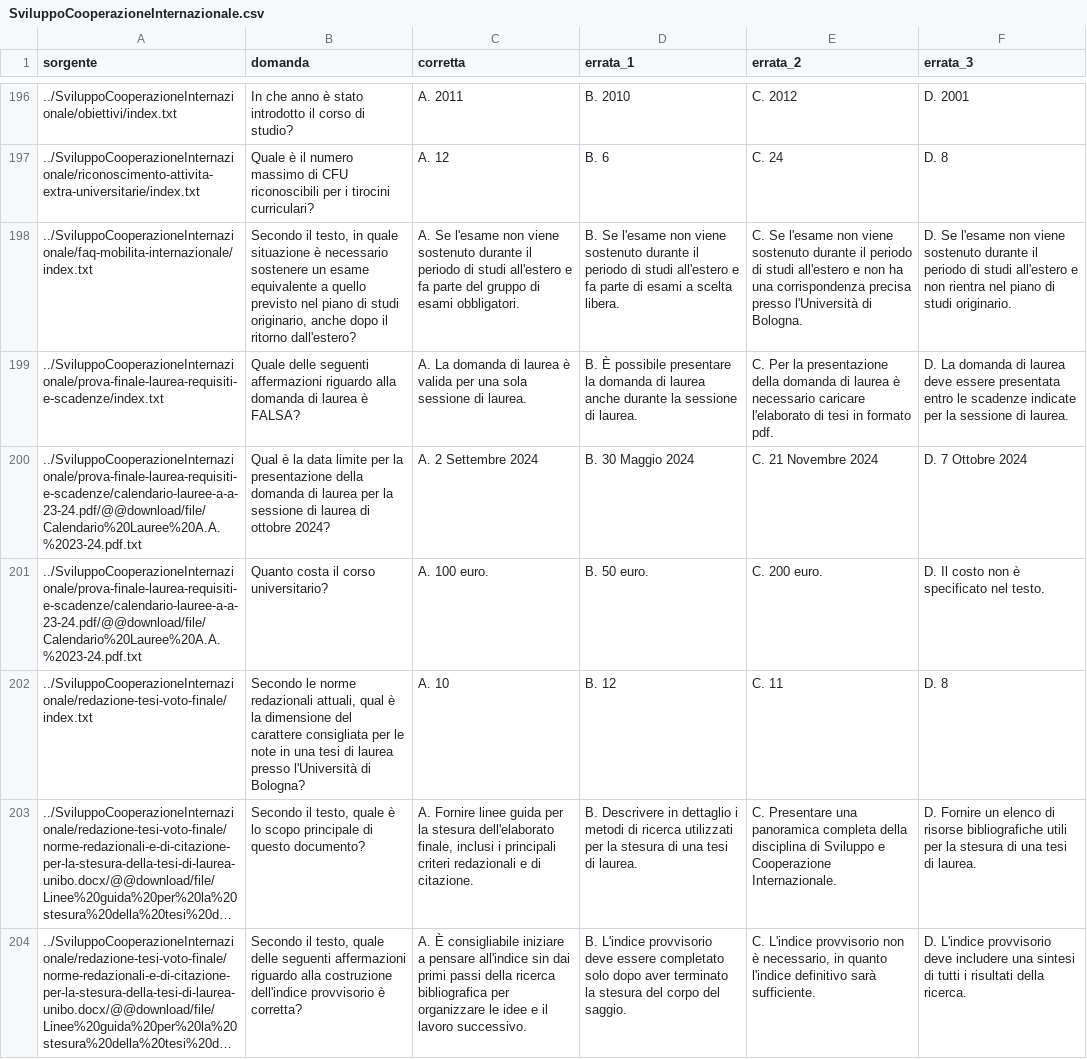
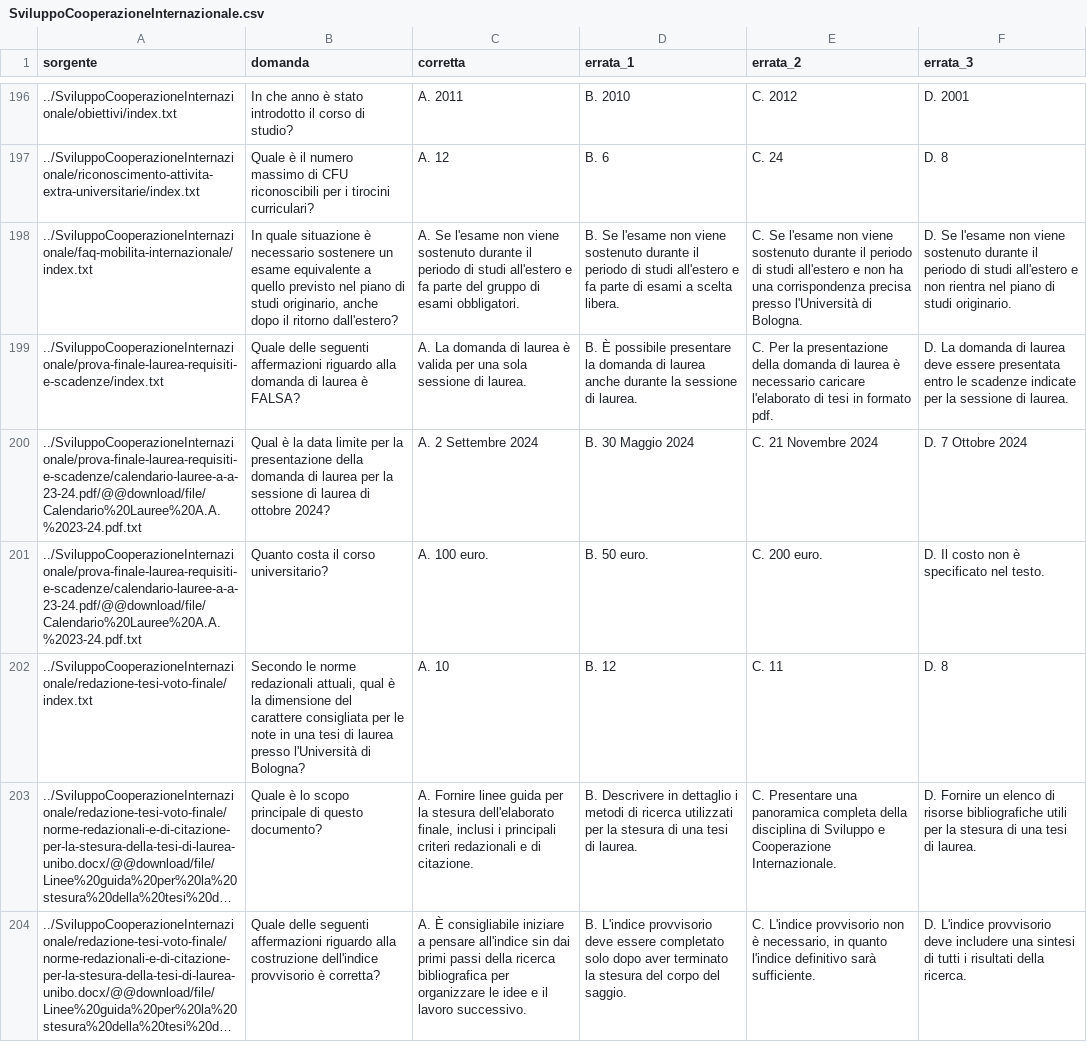
Before and after one commit to NicolasAmadori/Tesi, a CSV file: VectorDb/multiple_choice/questions/SviluppoCooperazioneInternazionale/SviluppoCooperazioneInternazionale.csv, drawn as a sheet; only a part is shown, gaps mark what is left out; long unchanged cells end in …; the diff covers the shown part only; the diff names each change by its address in the sheet, - before the commit and + after, or states it on an @@ line.

```diff
--- a/VectorDb/multiple_choice/questions/SviluppoCooperazioneInternazionale/SviluppoCooperazioneInternazionale.csv
+++ b/VectorDb/multiple_choice/questions/SviluppoCooperazioneInternazionale/SviluppoCooperazioneInternazionale.csv
-B198 (domanda): Secondo il testo, in quale situazione…
+B198 (domanda): In quale situazione…
-B203 (domanda): Secondo il testo, quale è lo…
+B203 (domanda): Quale è lo…
-B204 (domanda): Secondo il testo, quale delle seguenti…
+B204 (domanda): Quale delle seguenti…
```
Also changed, not shown: 2 removed rows and 92 edited cells elsewhere in this file, VectorDb/multiple_choice/questions/matematica/matematica.csv, 1 other file.
